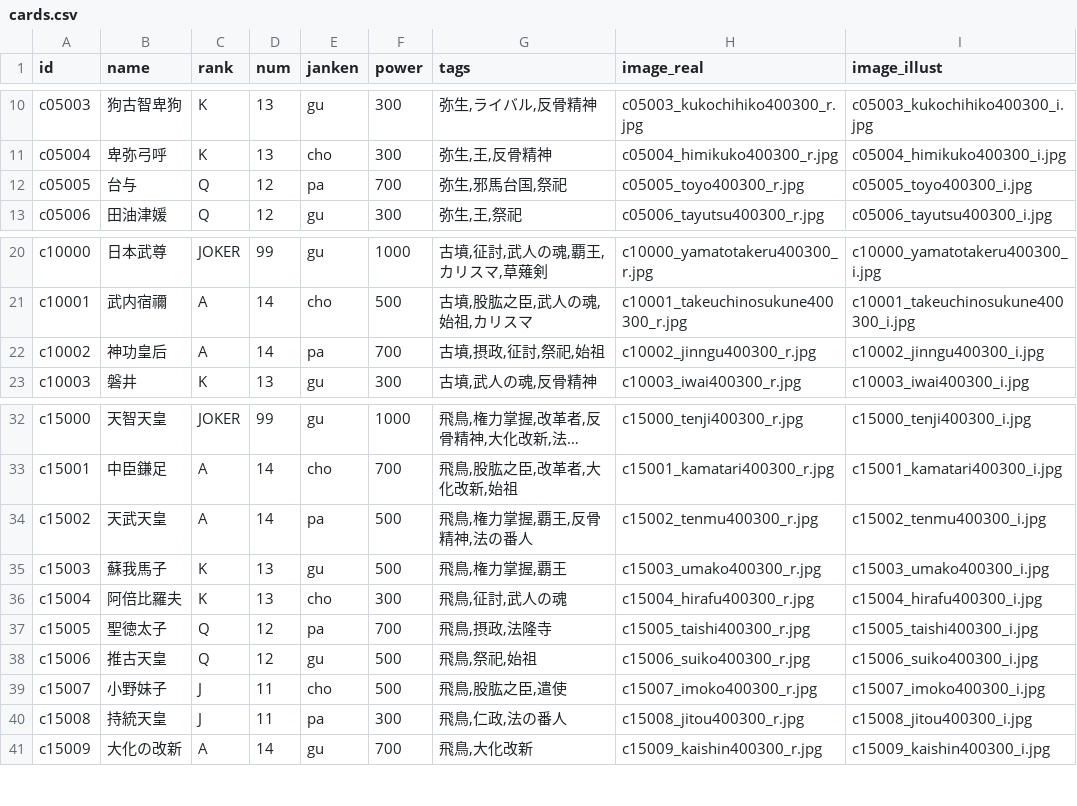
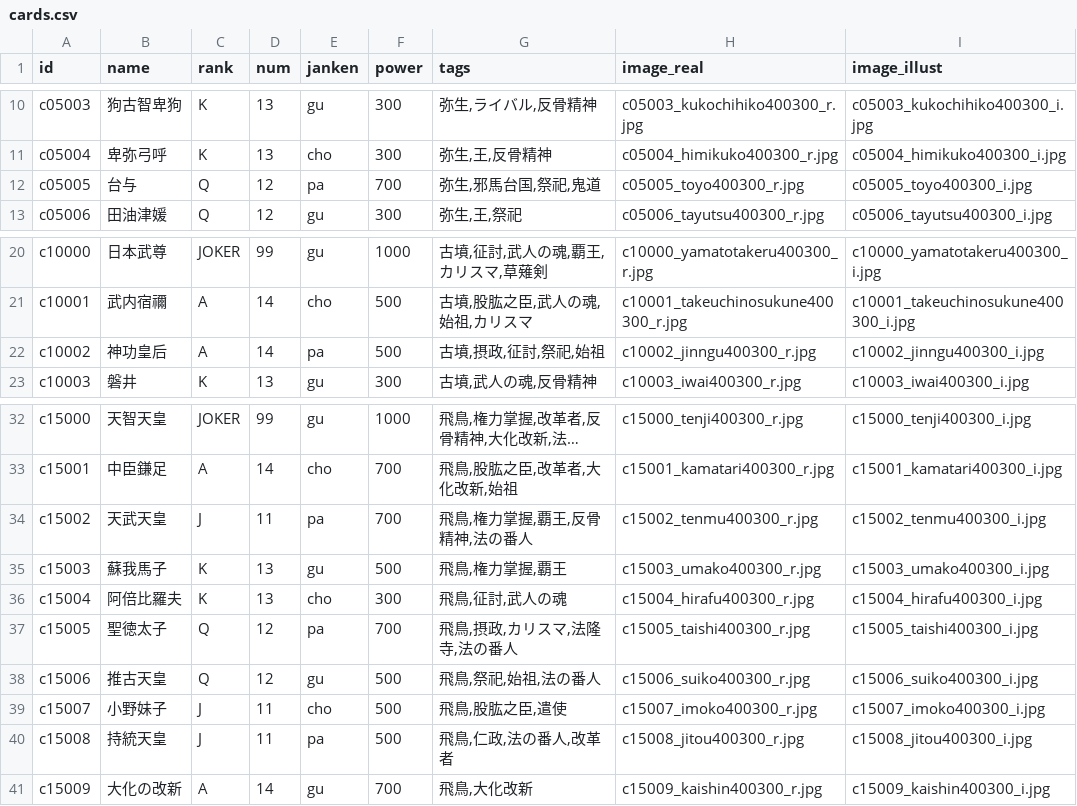
Before and after one commit to yoshiakinomura-protaglab/protagogames, a CSV file: cards.csv, drawn as a sheet; only a part is shown, gaps mark what is left out; long unchanged cells end in …; the diff names each change by its address in the sheet, - before the commit and + after, or states it on an @@ line.

```diff
--- a/cards.csv
+++ b/cards.csv
-G12 (tags): 弥生,邪馬台国,祭祀
+G12 (tags): 弥生,邪馬台国,祭祀,鬼道
-F22 (power): 700
+F22 (power): 500
-C34 (rank): A
+C34 (rank): J
-D34 (num): 14
+D34 (num): 11
-F34 (power): 500
+F34 (power): 700
-G37 (tags): 飛鳥,摂政,法隆寺
+G37 (tags): 飛鳥,摂政,カリスマ,法隆寺,法の番人
-G38 (tags): 飛鳥,祭祀,始祖
+G38 (tags): 飛鳥,祭祀,始祖,法の番人
-F40 (power): 300
+F40 (power): 500
-G40 (tags): 飛鳥,仁政,法の番人
+G40 (tags): 飛鳥,仁政,法の番人,改革者
```
Also changed, not shown: tags.csv.
